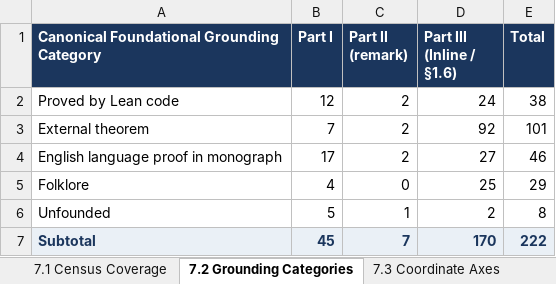
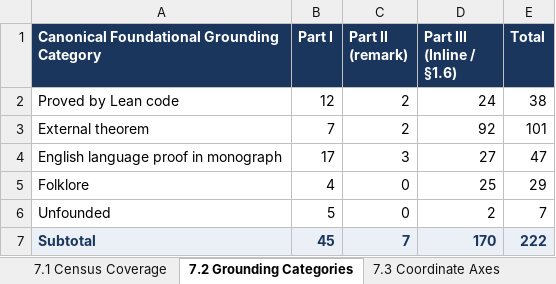
Before and after one commit to tryggth/categorical-reverse-mathematics, an Excel workbook: docs/technical_claims_foundations.xlsx, sheet 7.2 Grounding Categories, drawn as a sheet; values as stored, in another font and other column widths than the file's, no borders; the diff names each change by its address in the sheet, - before the commit and + after, or states it on an @@ line.

```diff
--- a/docs/technical_claims_foundations.xlsx (sheet 7.2 Grounding Categories)
+++ b/docs/technical_claims_foundations.xlsx (sheet 7.2 Grounding Categories)
-C4 (Part II (remark)): 2
+C4 (Part II (remark)): 3
-E4 (Total): 46
+E4 (Total): 47
-C6 (Part II (remark)): 1
+C6 (Part II (remark)): 0
-E6 (Total): 8
+E6 (Total): 7
```
Also changed, not shown: sheet Part II Def-Rem-Prob (33), sheet Master All Claims (248), sheet 7.1 Census Coverage, 8 other files.
